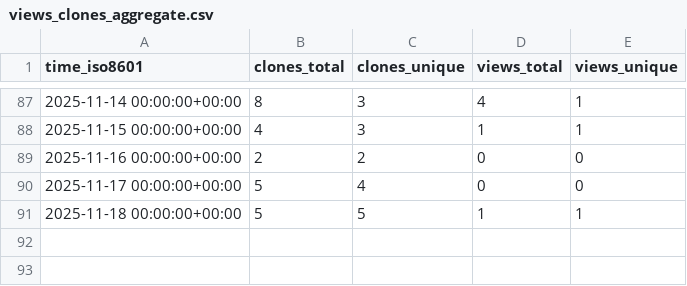
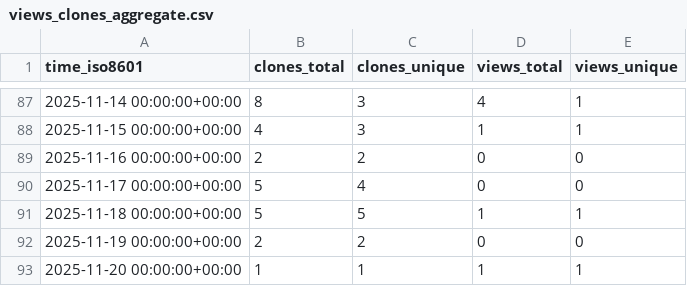
Before and after one commit to norwegian-geotechnical-institute/geoinquire-va2-34-2, a CSV file: norwegian-geotechnical-institute/geoinquire-va2-34-2/ghrs-data/views_clones_aggregate.csv, drawn as a sheet; only a part is shown, gaps mark what is left out; the diff names each change by its address in the sheet, - before the commit and + after, or states it on an @@ line.

```diff
--- a/norwegian-geotechnical-institute/geoinquire-va2-34-2/ghrs-data/views_clones_aggregate.csv
+++ b/norwegian-geotechnical-institute/geoinquire-va2-34-2/ghrs-data/views_clones_aggregate.csv
+row 92: 2025-11-19 00:00:00+00:00 | 2 | 2 | 0 | 0
+row 93: 2025-11-20 00:00:00+00:00 | 1 | 1 | 1 | 1
```
Also changed, not shown: 1 other file.
